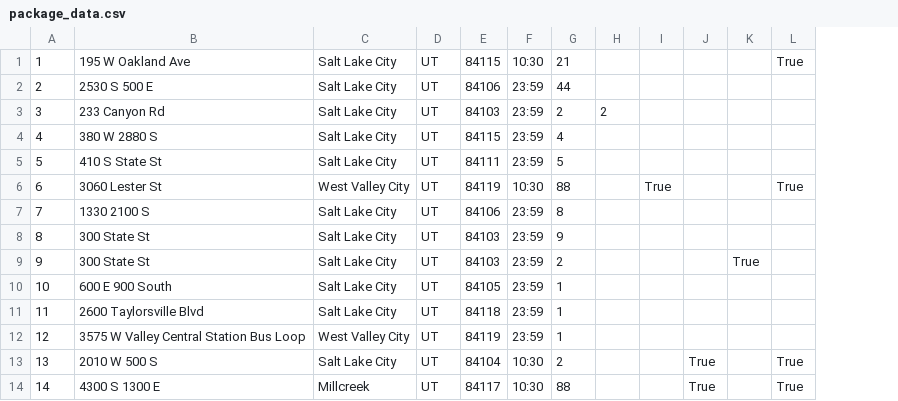
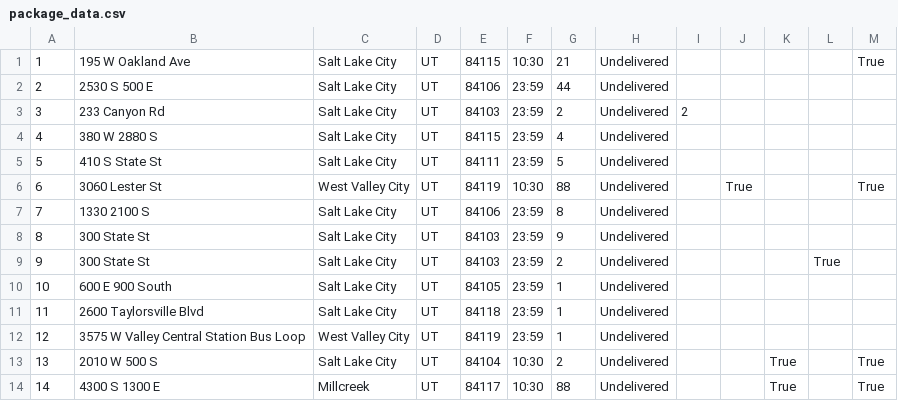
Before and after one commit to Hooahclitus/Package-Delivery-Tracker, a CSV file: data/package_data.csv, drawn as a sheet; only a part is shown; the diff names each change by its address in the sheet, - before the commit and + after, or states it on an @@ line.

Commit message:
added package status column to package_data.csv

```diff
--- a/data/package_data.csv
+++ b/data/package_data.csv
+column H, rows 1-14: all Undelivered
```
